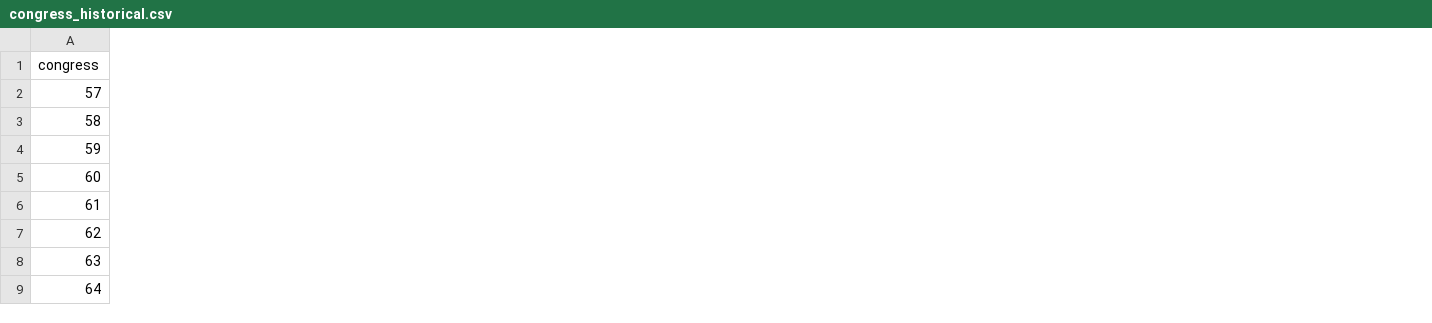
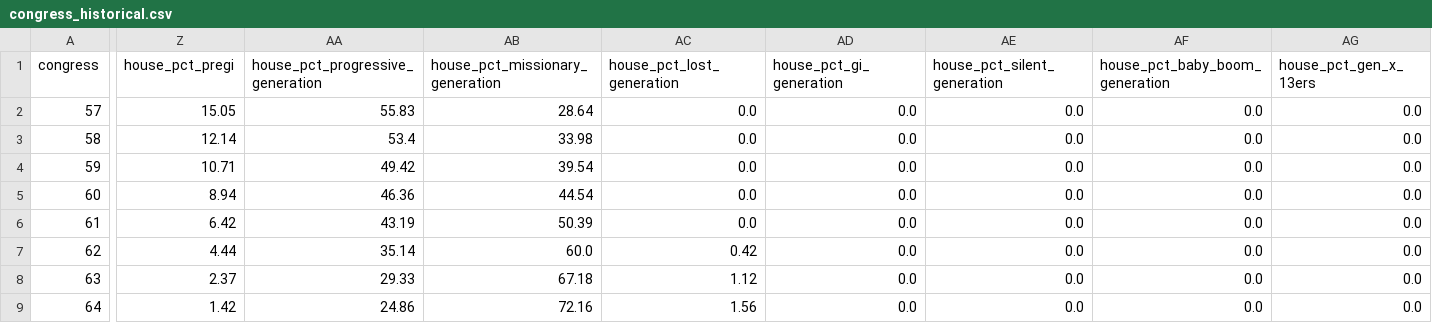
Before and after one commit to ReedBTC/politigen, a CSV file: data/congress_historical.csv, drawn as a sheet; only a part is shown, gaps mark what is left out; the diff covers the shown part only; the diff names each change by its address in the sheet, - before the commit and + after, or states it on an @@ line.

Commit message:
split out house and senate

```diff
--- a/data/congress_historical.csv
+++ b/data/congress_historical.csv
+column Z (house_pct_pregi), rows 2-9: 15.05 | 12.14 | 10.71 | 8.94 | 6.42 | 4.44 | 2.37 | 1.42
+column AA (house_pct_progressive_generation), rows 2-9: 55.83 | 53.4 | 49.42 | 46.36 | 43.19 | 35.14 | 29.33 | 24.86
+column AB (house_pct_missionary_generation), rows 2-9: 28.64 | 33.98 | 39.54 | 44.54 | 50.39 | 60.0 | 67.18 | 72.16
+column AC (house_pct_lost_generation), rows 2-9: 0.0 | 0.0 | 0.0 | 0.0 | 0.0 | 0.42 | 1.12 | 1.56
+column AD (house_pct_gi_generation), rows 2-9: all 0.0
+column AE (house_pct_silent_generation), rows 2-9: all 0.0
+column AF (house_pct_baby_boom_generation), rows 2-9: all 0.0
+column AG (house_pct_gen_x_13ers), rows 2-9: all 0.0
```
Also changed, not shown: 1 added column elsewhere in this file, data/congress_snapshots_detail.csv, 2 other files.
